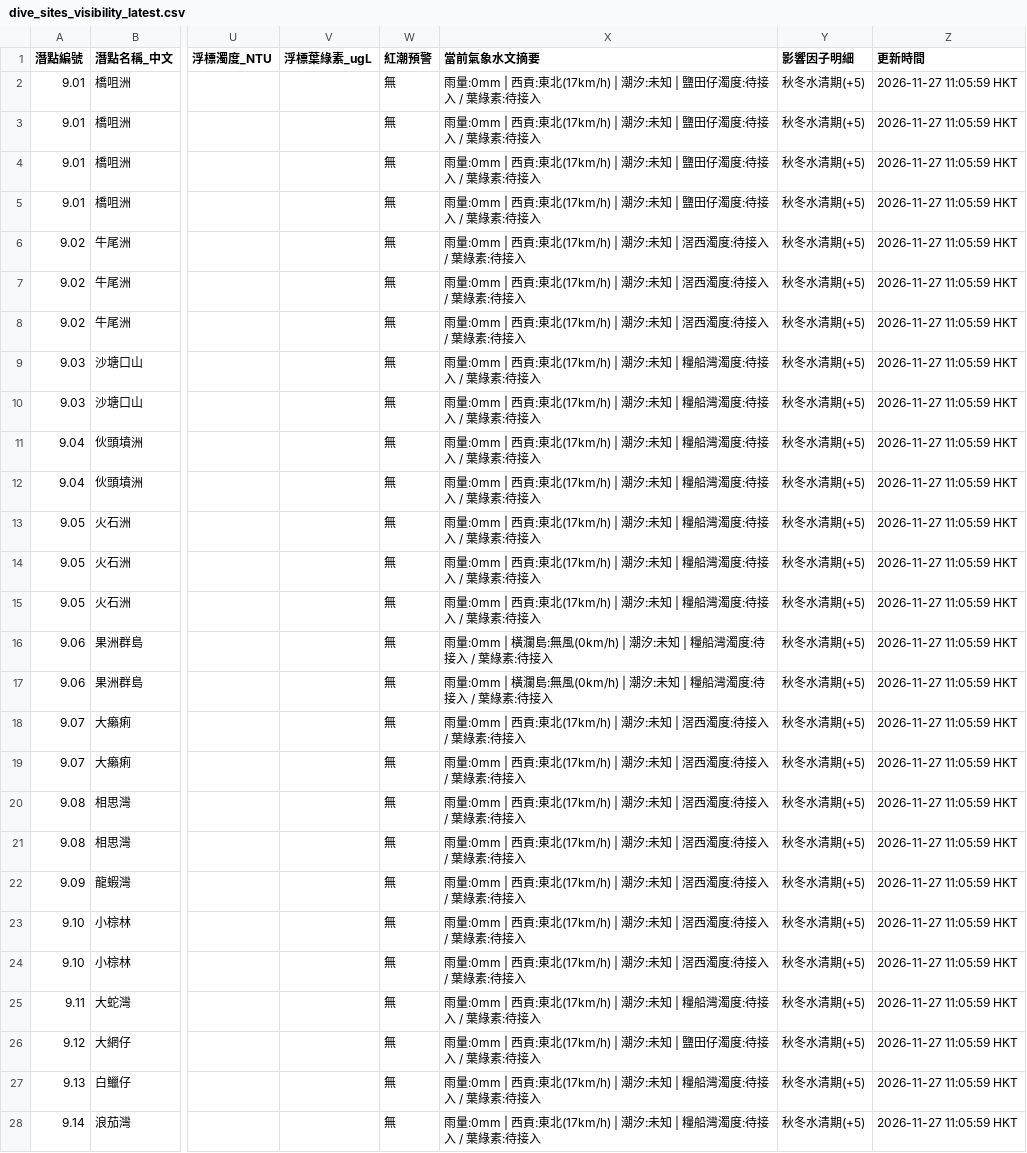
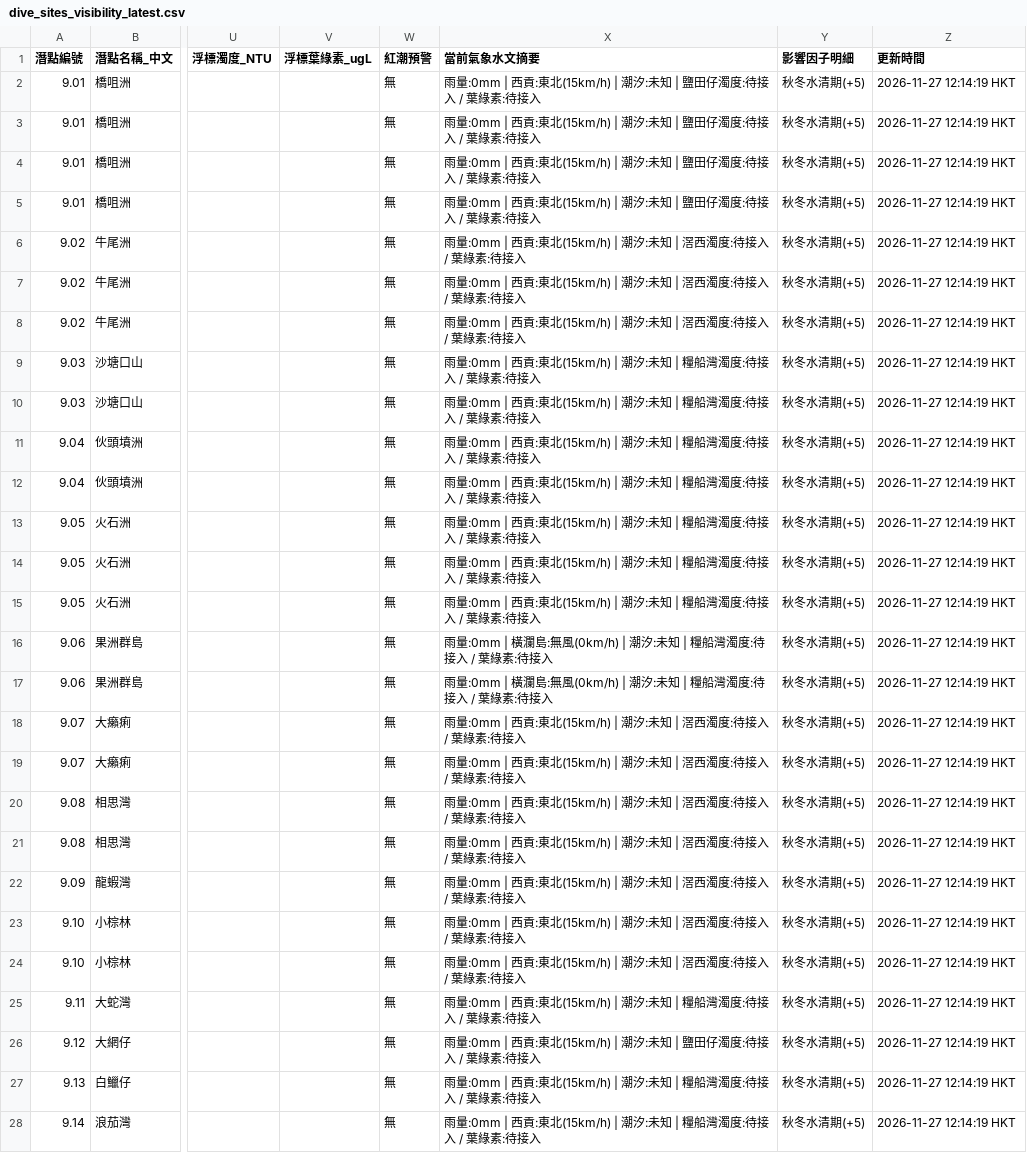
Before and after one commit to chanswc-sys/hk-dive-visibility-api, a CSV file: dive_sites_visibility_latest.csv, drawn as a sheet; only a part is shown, gaps mark what is left out; the diff covers the shown part only; the diff names each change by its address in the sheet, - before the commit and + after, or states it on an @@ line.

```diff
--- a/dive_sites_visibility_latest.csv
+++ b/dive_sites_visibility_latest.csv
-X2:X5 (當前氣象水文摘要): …貢:東北(17km/h) | 潮汐:…
+X2:X5 (當前氣象水文摘要): …貢:東北(15km/h) | 潮汐:…
-Z2:Z28 (更新時間): 2026-11-27 11:05:59 HKT
+Z2:Z28 (更新時間): 2026-11-27 12:14:19 HKT
-X6:X8 (當前氣象水文摘要): …貢:東北(17km/h) | 潮汐:…
+X6:X8 (當前氣象水文摘要): …貢:東北(15km/h) | 潮汐:…
-X9:X15 (當前氣象水文摘要): …貢:東北(17km/h) | 潮汐:…
+X9:X15 (當前氣象水文摘要): …貢:東北(15km/h) | 潮汐:…
-X18:X24 (當前氣象水文摘要): …貢:東北(17km/h) | 潮汐:…
+X18:X24 (當前氣象水文摘要): …貢:東北(15km/h) | 潮汐:…
-X25 (當前氣象水文摘要): …貢:東北(17km/h) | 潮汐:…
+X25 (當前氣象水文摘要): …貢:東北(15km/h) | 潮汐:…
-X26 (當前氣象水文摘要): …貢:東北(17km/h) | 潮汐:…
+X26 (當前氣象水文摘要): …貢:東北(15km/h) | 潮汐:…
-X27:X28 (當前氣象水文摘要): …貢:東北(17km/h) | 潮汐:…
+X27:X28 (當前氣象水文摘要): …貢:東北(15km/h) | 潮汐:…
```
Also changed, not shown: 52 edited cells elsewhere in this file, visibility_latest.csv, 2 other files.
